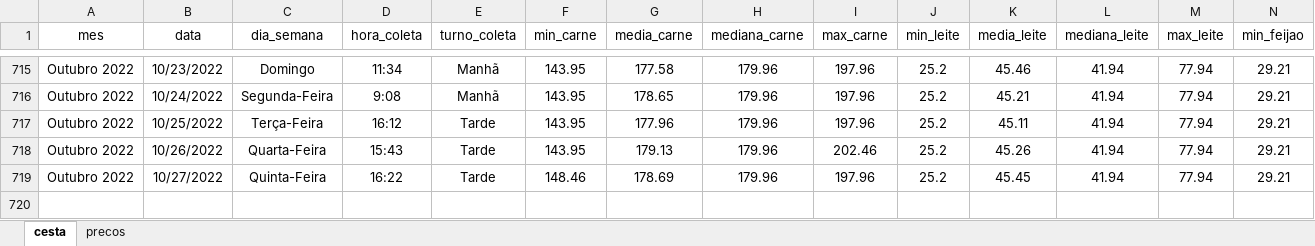
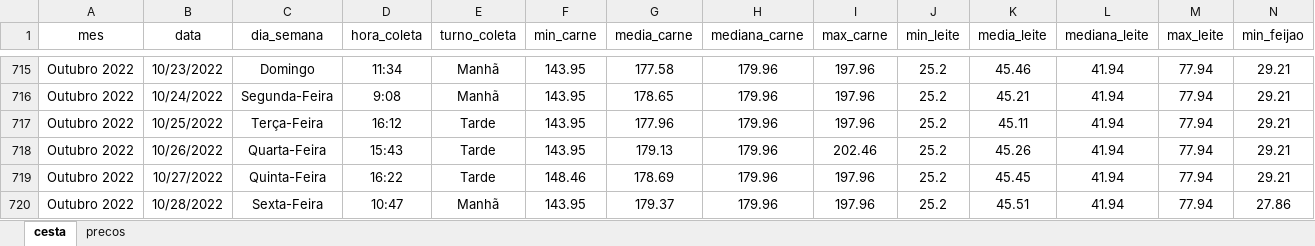
Before and after one commit to joaosilvafelix19/visualizacao_cesta, an Excel workbook: arquivos/aplicativo/dados/dados_jp.xlsx, sheet cesta, drawn as a sheet; only a part is shown, gaps mark what is left out; values as stored, in another font and other column widths than the file's, no borders; rows hold the shown columns only; the diff names each change by its address in the sheet, - before the commit and + after, or states it on an @@ line.

Commit message:
Update dados_jp.xlsx

```diff
--- a/arquivos/aplicativo/dados/dados_jp.xlsx (sheet cesta)
+++ b/arquivos/aplicativo/dados/dados_jp.xlsx (sheet cesta)
+row 720: Outubro 2022 | 10/28/2022 | Sexta-Feira | 10:47 | Manhã | 143.95 | 179.37 | 179.96 | 197.96 | 25.2 | 45.51 | 41.94 | 77.94 | 27.86
```
Also changed, not shown: sheet precos.
